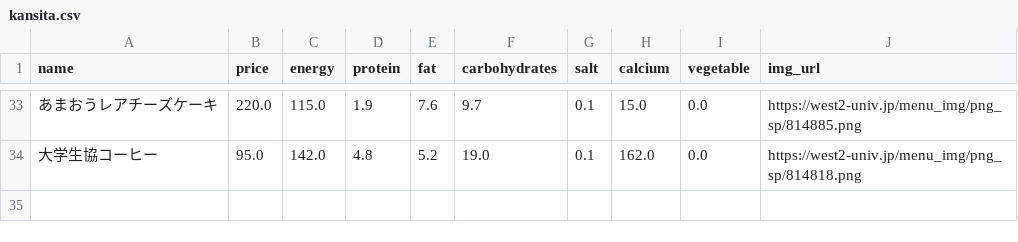
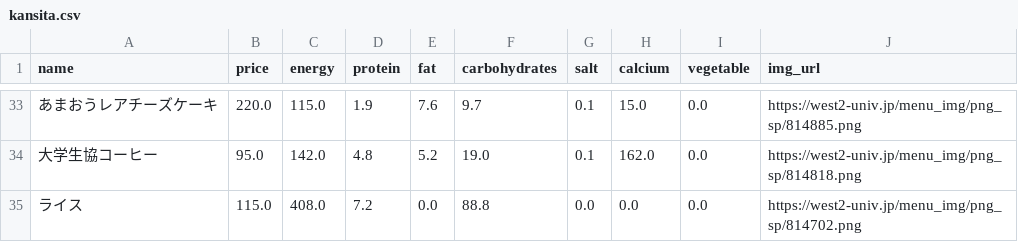
Before and after one commit to h-atsu/menu_opt, a CSV file: data/kansita.csv, drawn as a sheet; only a part is shown, gaps mark what is left out.

Commit message:
add rice to kansita.csv

```diff
--- a/data/kansita.csv
+++ b/data/kansita.csv
@@ -34 +34,2 @@ name,price,energy,protein,fat,carbohydrates,salt,calcium,vegetable,img_url
 大学生協コーヒー,95.0,142.0,4.8,5.2,19.0,0.1,162.0,0.0,https://west2-univ.jp/menu_img/png_sp/814818.png
+ライス,115.0,408.0,7.2,0.0,88.8,0.0,0.0,0.0,https://west2-univ.jp/menu_img/png_sp/814702.png
```
